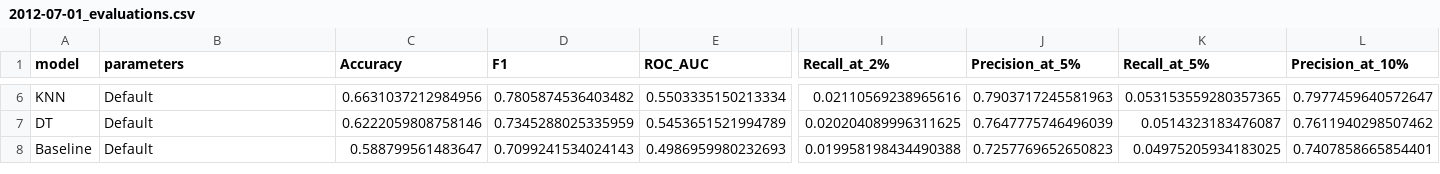
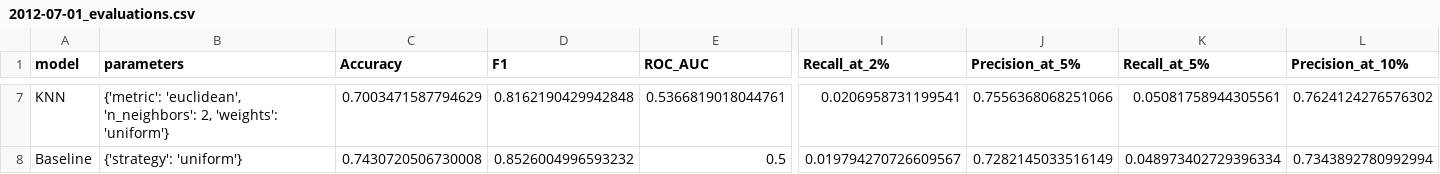
Before and after one commit to capp-machine-learning/DonorsChoose-machine-learning, a CSV file: evaluations/2012-07-01_evaluations.csv, drawn as a sheet; only a part is shown, gaps mark what is left out; removed rows and columns are numbered as before the commit, all else as after; rows hold the shown columns only; the diff covers the shown part only; the diff names each change by its address in the sheet, - before the commit and + after, or states it on an @@ line.

```diff
--- a/evaluations/2012-07-01_evaluations.csv
+++ b/evaluations/2012-07-01_evaluations.csv
-B7 (parameters): Default
+B7 (parameters): {'metric': 'euclidean', 'n_neighbors': 2, 'weights': 'uniform'}
-C7 (Accuracy): 0.6631037212984956
+C7 (Accuracy): 0.7003471587794629
-D7 (F1): 0.7805874536403482
+D7 (F1): 0.8162190429942848
-E7 (ROC_AUC): 0.5503335150213334
+E7 (ROC_AUC): 0.5366819018044761
-I7 (Recall_at_2%): 0.02110569238965616
+I7 (Recall_at_2%): 0.0206958731199541
-J7 (Precision_at_5%): 0.7903717245581963
+J7 (Precision_at_5%): 0.7556368068251066
-K7 (Recall_at_5%): 0.053153559280357365
+K7 (Recall_at_5%): 0.05081758944305561
-L7 (Precision_at_10%): 0.7977459640572647
+L7 (Precision_at_10%): 0.7624124276576302
-row 7: DT | Default | 0.6222059808758146 | 0.7345288025335959 | 0.5453651521994789 | 0.020204089996311625 | 0.7647775746496039 | 0.0514323183476087 | 0.7611940298507462
-B8 (parameters): Default
+B8 (parameters): {'strategy': 'uniform'}
-C8 (Accuracy): 0.588799561483647
+C8 (Accuracy): 0.7430720506730008
-D8 (F1): 0.7099241534024143
+D8 (F1): 0.8526004996593232
-E8 (ROC_AUC): 0.4986959980232693
+E8 (ROC_AUC): 0.5
-I8 (Recall_at_2%): 0.019958198434490388
+I8 (Recall_at_2%): 0.019794270726609567
-J8 (Precision_at_5%): 0.7257769652650823
+J8 (Precision_at_5%): 0.7282145033516149
-K8 (Recall_at_5%): 0.04975205934183025
+K8 (Recall_at_5%): 0.048973402729396334
-L8 (Precision_at_10%): 0.7407858665854401
+L8 (Precision_at_10%): 0.7343892780992994
```
Also changed, not shown: 3 added rows, 2 removed rows and 53 edited cells elsewhere in this file, 4 other files.
